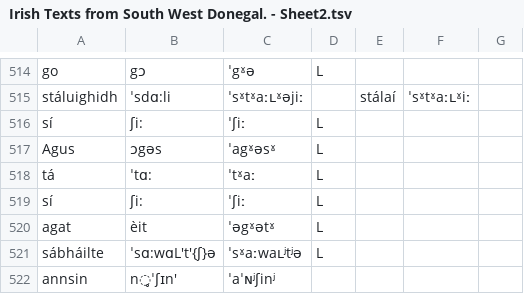
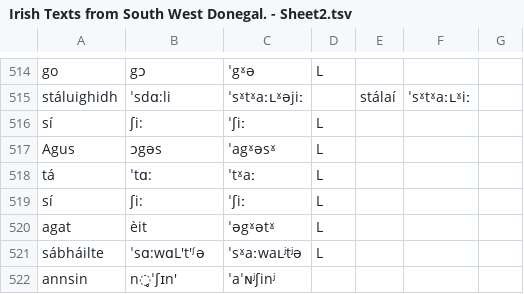
Before and after one commit to jimregan/notes, a TSV file: _drafts/Irish Texts from South West Donegal. - Sheet2.tsv, drawn as a sheet; only a part is shown, gaps mark what is left out; the diff covers the shown part only.

```diff
--- a/_drafts/Irish Texts from South West Donegal. - Sheet2.tsv
+++ b/_drafts/Irish Texts from South West Donegal. - Sheet2.tsv
@@ -520,3 +520,3 @@ sí	ʃi:	ˈʃiː	L
 agat	èit	ˈəgˠətˠ	L			
-sábháilte	ˈsɑ:wɑL′t′{ʃ}ə	ˈsˠaːwaʟʲtʲə	L			
+sábháilte	ˈsɑ:wɑL′t′ᶴə	ˈsˠaːwaʟʲtʲə	L			
 annsin	n̥ˈʃɪn′	ˈaˈɴʲʃinʲ				
```
Also changed, not shown: 10 edited cells elsewhere in this file, _drafts/Irish Texts from South West Donegal. - Sheet1.tsv.
